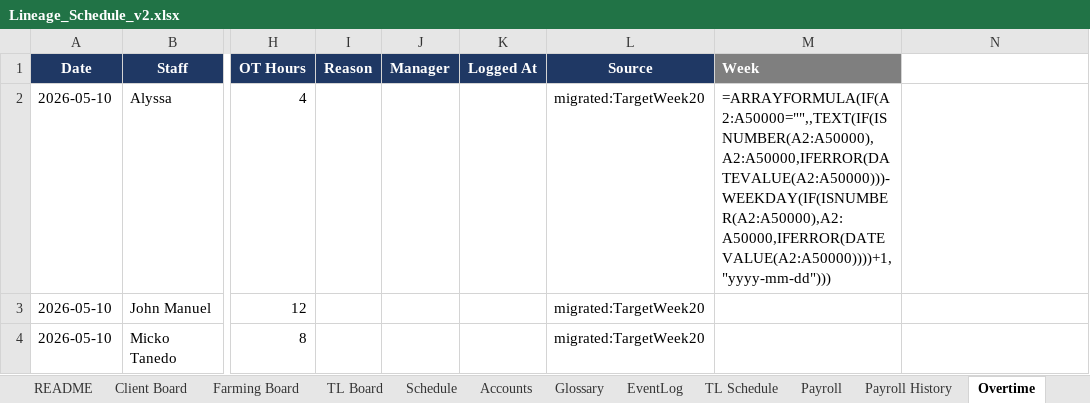
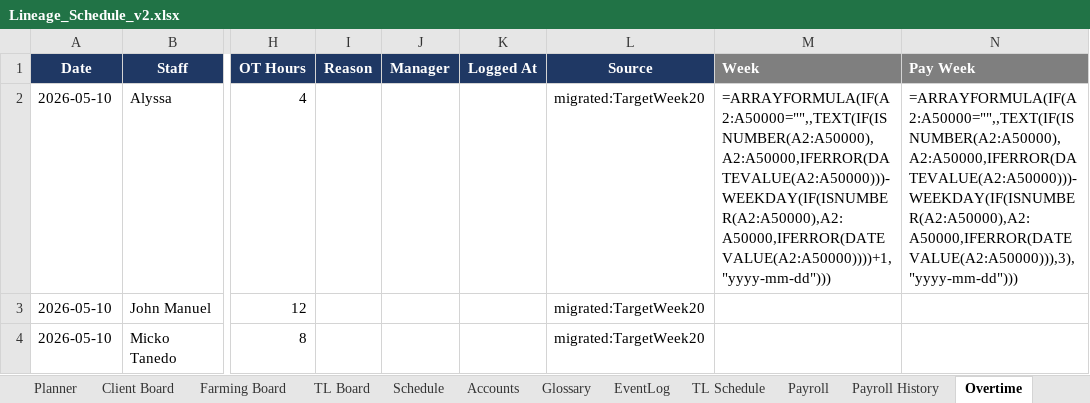
Before and after one commit to alexhan-dot/bots, an Excel workbook: lineage-schedule-bot/sheet/Lineage_Schedule_v2.xlsx, sheet Overtime, drawn as a sheet; only a part is shown, gaps mark what is left out; values as stored, in another font and other column widths than the file's, no borders; formulas without a stored value are shown as written; the diff names each change by its address in the sheet, - before the commit and + after, or states it on an @@ line.

```diff
--- a/lineage-schedule-bot/sheet/Lineage_Schedule_v2.xlsx (sheet Overtime)
+++ b/lineage-schedule-bot/sheet/Lineage_Schedule_v2.xlsx (sheet Overtime)
+sheet tab: Planner
-N1: (empty)
+N1: Pay Week
-N1 fill: none
+N1 fill: #7F7F7F
-N2 (Pay Week): (empty)
+N2 (Pay Week): =ARRAYFORMULA(IF(A2:A50000="",,TEXT(IF(ISNUMBER(A2:A50000),A2:A50000,IFERROR(DATEVALUE(A2:A50000)))-WEEKDAY(IF(ISNUMBER(A2:A50000),A2:A50000,IFERROR(DATEVALUE(A2:A50000))),3),"yyyy-mm-dd")))
```
Also changed, not shown: sheet Payroll, sheet Schedule, sheet Incentives, sheet README, sheet Death Penalty, sheet TL Schedule, other sheet tabs, 7 other files.
